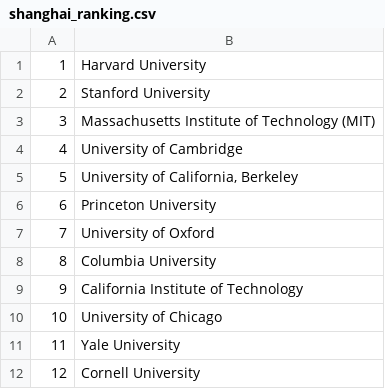
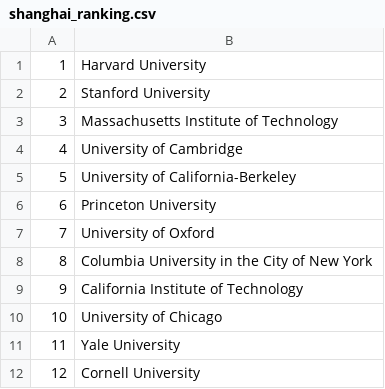
Before and after one commit to m-orlewski/american-universities-eda, a CSV file: shanghai_ranking.csv, drawn as a sheet; only a part is shown; the diff covers the shown part only.

```diff
--- a/shanghai_ranking.csv
+++ b/shanghai_ranking.csv
@@ -2,8 +2,8 @@
 2,Stanford University
-3,Massachusetts Institute of Technology (MIT)
+3,Massachusetts Institute of Technology
 4,University of Cambridge
-5,"University of California, Berkeley"
+5,University of California-Berkeley
 6,Princeton University
 7,University of Oxford
-8,Columbia University
+8,Columbia University in the City of New York
 9,California Institute of Technology
```
Also changed, not shown: 13 edited cells elsewhere in this file, university_data.csv, 2 other files.
